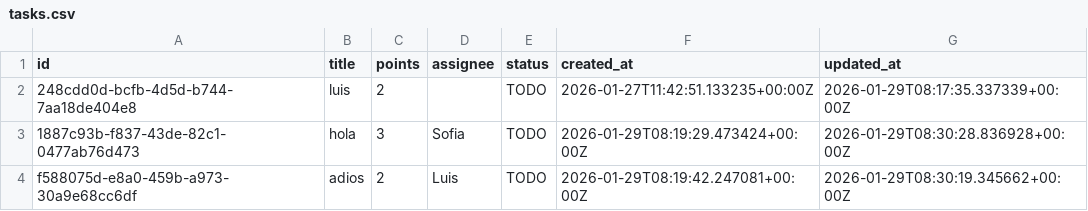
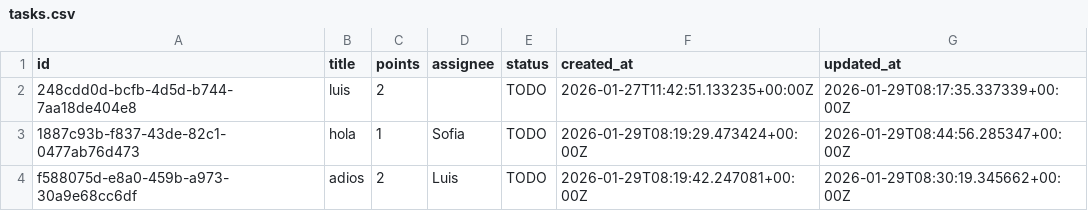
Before and after one commit to sofiacarranzalopez/GESPRO_G1_E2, a CSV file: backend/tasks.csv, drawn as a sheet.

```diff
--- a/backend/tasks.csv
+++ b/backend/tasks.csv
@@ -2,3 +2,3 @@ id,title,points,assignee,status,created_at,updated_at
 248cdd0d-bcfb-4d5d-b744-7aa18de404e8,luis,2,,TODO,2026-01-27T11:42:51.133235+00:00Z,2026-01-29T08:17:35.337339+00:00Z
-1887c93b-f837-43de-82c1-0477ab76d473,hola,3,Sofia,TODO,2026-01-29T08:19:29.473424+00:00Z,2026-01-29T08:30:28.836928+00:00Z
+1887c93b-f837-43de-82c1-0477ab76d473,hola,1,Sofia,TODO,2026-01-29T08:19:29.473424+00:00Z,2026-01-29T08:44:56.285347+00:00Z
 f588075d-e8a0-459b-a973-30a9e68cc6df,adios,2,Luis,TODO,2026-01-29T08:19:42.247081+00:00Z,2026-01-29T08:30:19.345662+00:00Z
```
Also changed, not shown: 1 other file.
